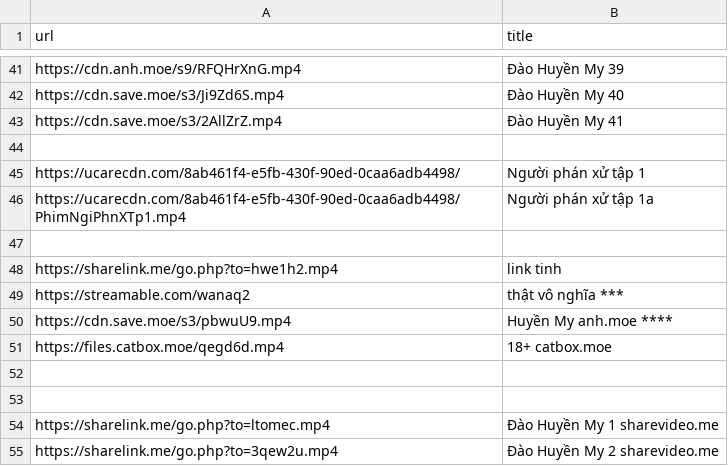
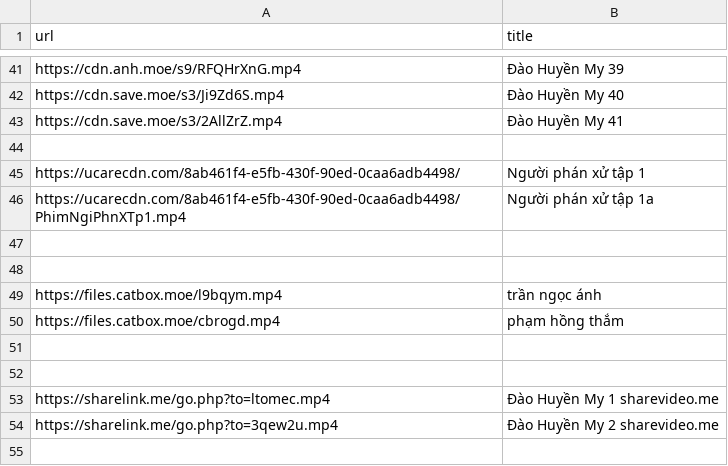
Before and after one commit to tongtrankien1605/test-link-tai-nguyen, a CSV file: data.csv, drawn as a sheet; only a part is shown, gaps mark what is left out; removed rows and columns are numbered as before the commit, all else as after; the diff names each change by its address in the sheet, - before the commit and + after, or states it on an @@ line.

Commit message:
Update

```diff
--- a/data.csv
+++ b/data.csv
-row 48: https://sharelink.me/go.php?to=hwe1h2.mp4 | link tinh
+row 48: (empty)
-row 49: https://streamable.com/wanaq2 | thật vô nghĩa ***
-row 50: https://cdn.save.moe/s3/pbwuU9.mp4 | Huyền My anh.moe ****
-row 51: https://files.catbox.moe/qegd6d.mp4 | 18+ catbox.moe
+row 49: https://files.catbox.moe/l9bqym.mp4 | trần ngọc ánh
+row 50: https://files.catbox.moe/cbrogd.mp4 | phạm hồng thắm
```
